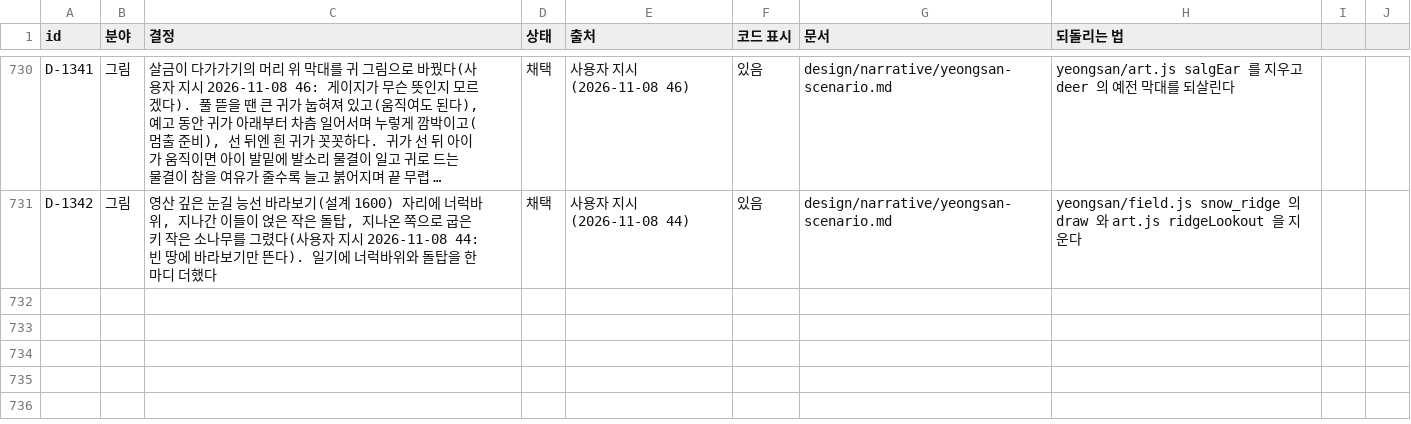
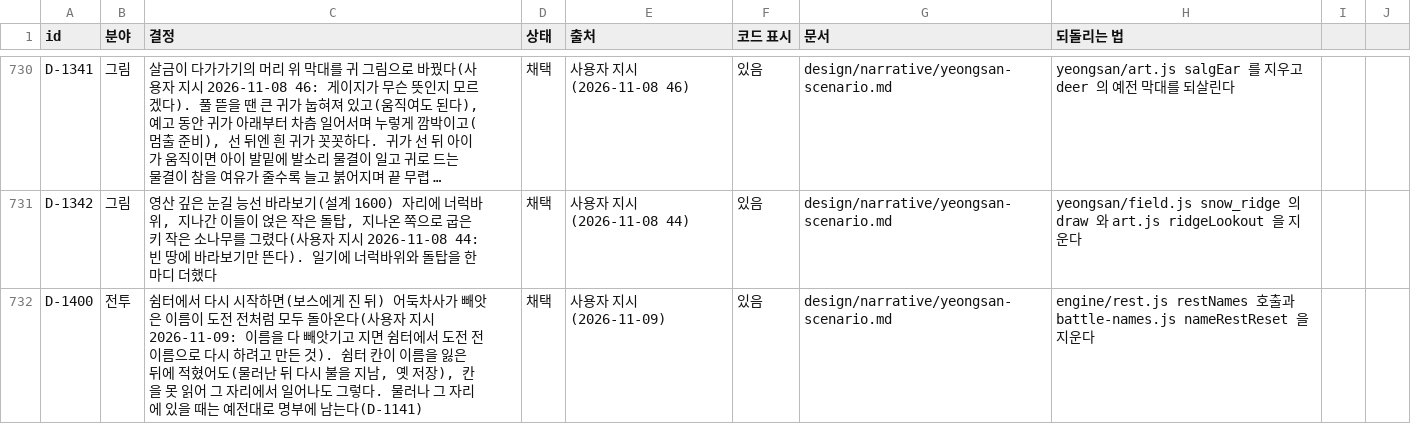
Before and after one commit to MATTTTJ/PACKOON, a CSV file: design/data/decisions.csv, drawn as a sheet; only a part is shown, gaps mark what is left out; long unchanged cells end in …; the diff names each change by its address in the sheet, - before the commit and + after, or states it on an @@ line.

```diff
--- a/design/data/decisions.csv
+++ b/design/data/decisions.csv
+row 732: D-1400 | 전투 | 쉼터에서 다시 시작하면(보스에게 진 뒤) 어둑차사가 빼앗은 이름이 도전 전처럼 모두 돌아온다(사용자 지시 2026-11-09: 이름을 다 빼앗기고 지면 쉼터에서 도전 전 이름으로 다시 하려고 만든 것). 쉼터 칸이 이름을 잃은 뒤에 적혔어도(물러난 뒤 다시 불을 지남, 옛 저장), 칸을 못 읽어 그 자리에서 일어나도 그렇다. 물러나 그 자리에 있을 때는 예전대로 명부에 남는다(D-1141) | 채택 | 사용자 지시(2026-11-09) | 있음 | design/narrative/yeongsan-scenario.md | engine/rest.js restNames 호출과 battle-names.js nameRestReset 을 지운다
```
Also changed, not shown: 6 other files.
